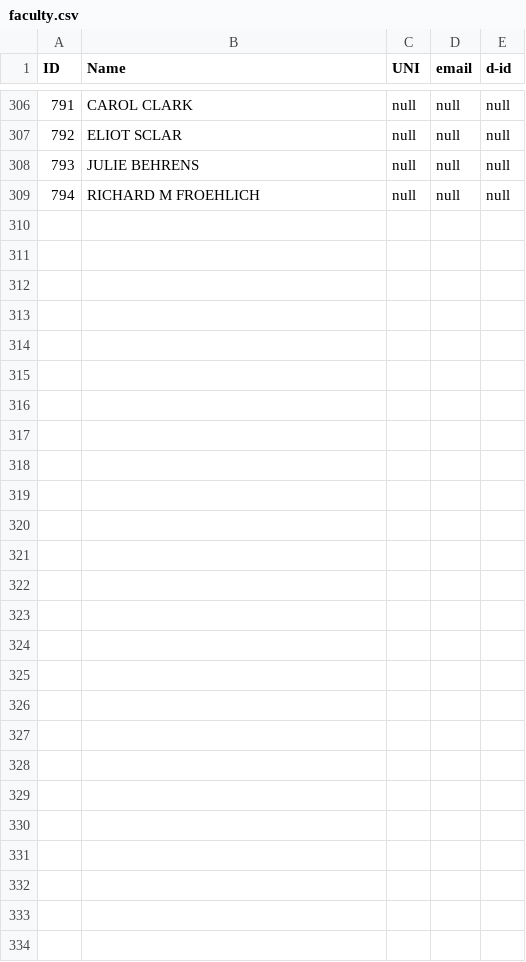
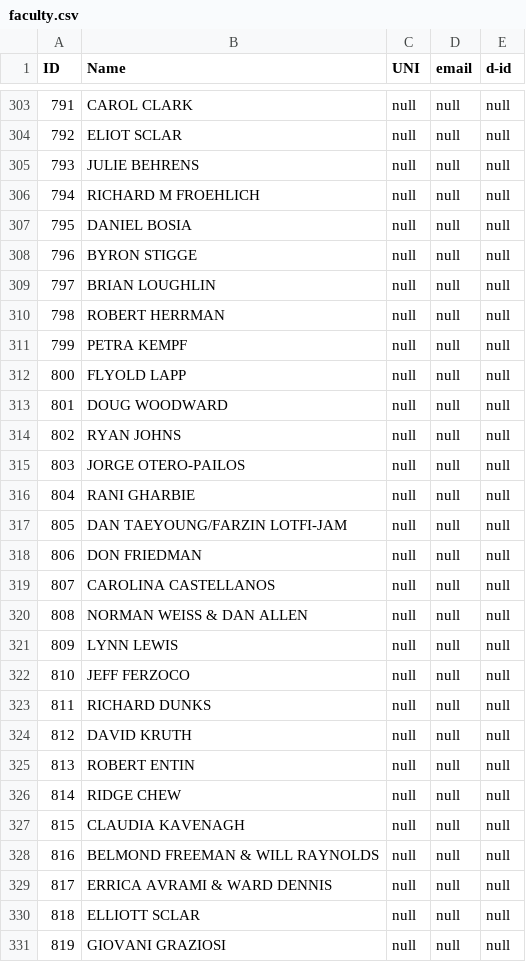
Before and after one commit to ranji2612/gsapp_site, a CSV file: public/data/faculty.csv, drawn as a sheet; only a part is shown, gaps mark what is left out; the diff covers the shown part only; the diff names each change by its address in the sheet, - before the commit and + after, or states it on an @@ line.

Commit message:
Day 1 migration uptodate data, and modifications in display

```diff
--- a/public/data/faculty.csv
+++ b/public/data/faculty.csv
+row 307: 795 | DANIEL BOSIA | null | null | null
+row 308: 796 | BYRON STIGGE | null | null | null
+row 309: 797 | BRIAN LOUGHLIN | null | null | null
+row 310: 798 | ROBERT HERRMAN | null | null | null
+row 311: 799 | PETRA KEMPF | null | null | null
+row 312: 800 | FLYOLD LAPP | null | null | null
+row 313: 801 | DOUG WOODWARD | null | null | null
+row 314: 802 | RYAN JOHNS | null | null | null
+row 315: 803 | JORGE OTERO-PAILOS | null | null | null
+row 316: 804 | RANI GHARBIE | null | null | null
+row 317: 805 | DAN TAEYOUNG/FARZIN LOTFI-JAM | null | null | null
+row 318: 806 | DON FRIEDMAN | null | null | null
+row 319: 807 | CAROLINA CASTELLANOS | null | null | null
+row 320: 808 | NORMAN WEISS & DAN ALLEN | null | null | null
+row 321: 809 | LYNN LEWIS | null | null | null
+row 322: 810 | JEFF FERZOCO | null | null | null
+row 323: 811 | RICHARD DUNKS | null | null | null
+row 324: 812 | DAVID KRUTH | null | null | null
+row 325: 813 | ROBERT ENTIN | null | null | null
+row 326: 814 | RIDGE CHEW | null | null | null
+row 327: 815 | CLAUDIA KAVENAGH | null | null | null
+row 328: 816 | BELMOND FREEMAN & WILL RAYNOLDS | null | null | null
+row 329: 817 | ERRICA AVRAMI & WARD DENNIS | null | null | null
+row 330: 818 | ELLIOTT SCLAR | null | null | null
+row 331: 819 | GIOVANI GRAZIOSI | null | null | null
```
Also changed, not shown: 1 added row and 4 removed rows elsewhere in this file, public/data/course.csv, 7 other files.
